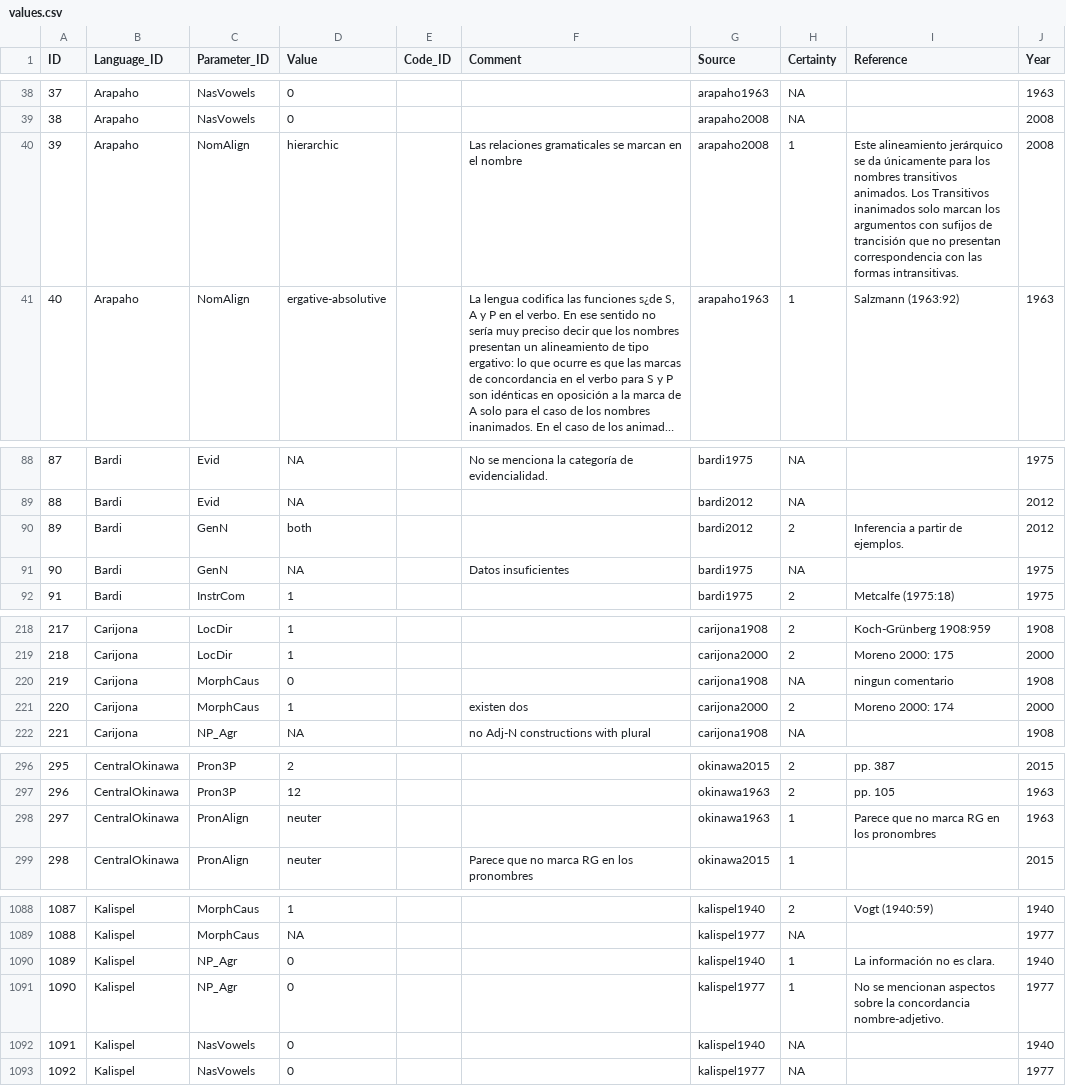
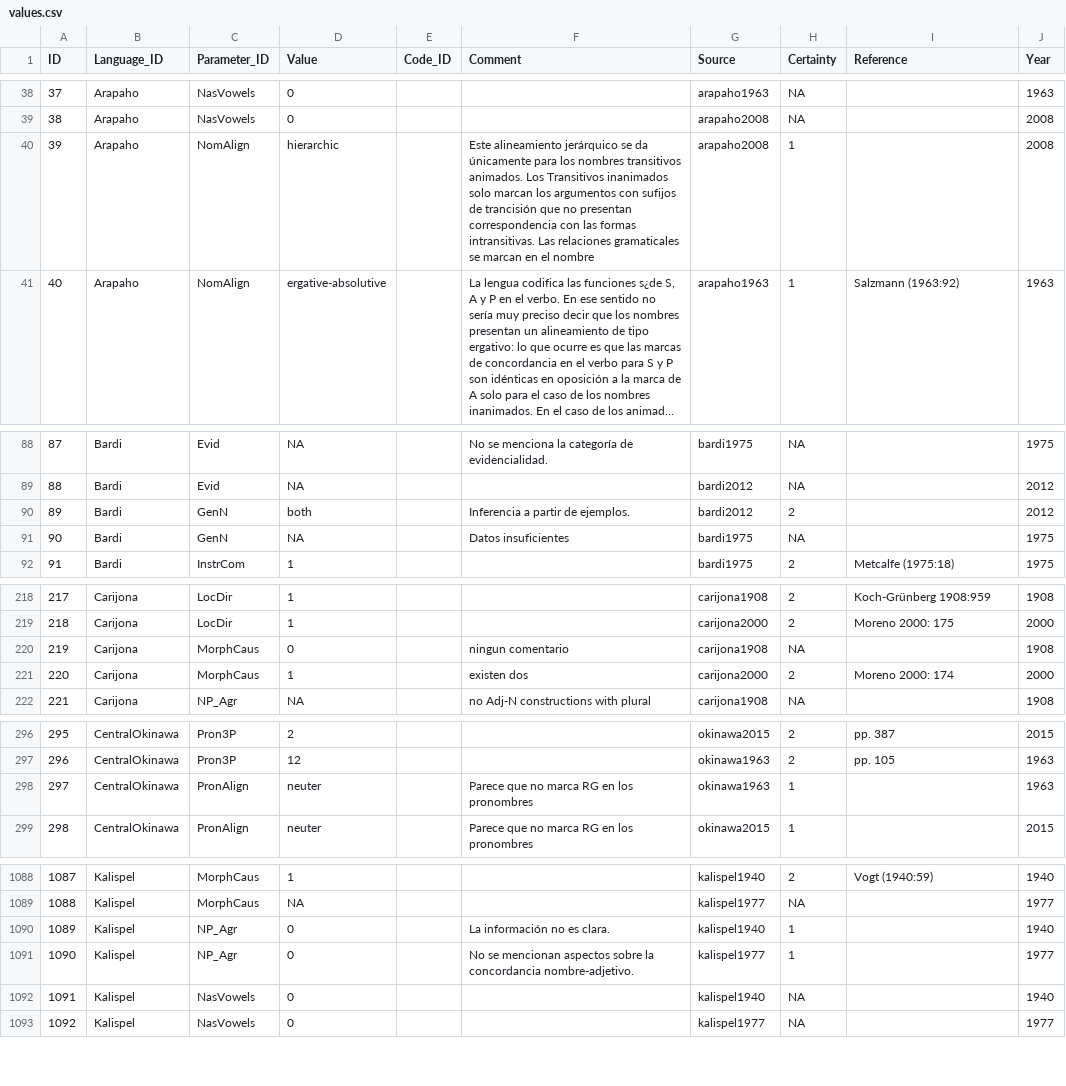
Before and after one commit to MuffinLinwist/GATA, a CSV file: cldf/values.csv, drawn as a sheet; only a part is shown, gaps mark what is left out; long unchanged cells end in …; the diff covers the shown part only; the diff names each change by its address in the sheet, - before the commit and + after, or states it on an @@ line.

Commit message:
Fixing Comment column
In gata_raw.csv, fixed mixed columns Reference and Comment.

```diff
--- a/cldf/values.csv
+++ b/cldf/values.csv
-F40 (Comment): Las relaciones…
+F40 (Comment): Este alineamiento jerárquico se da únicamente para los nombres transitivos animados. Los Transitivos inanimados solo marcan los argumentos con sufijos de trancisión que no presentan correspondencia con las formas intransitivas. Las relaciones…
-I40 (Reference): Este alineamiento jerárquico se da únicamente para los nombres transitivos animados. Los Transitivos inanimados solo marcan los argumentos con sufijos de trancisión que no presentan correspondencia con las formas intransitivas.
+I40 (Reference): (empty)
-F90 (Comment): (empty)
+F90 (Comment): Inferencia a partir de ejemplos.
-I90 (Reference): Inferencia a partir de ejemplos.
+I90 (Reference): (empty)
-F220 (Comment): (empty)
+F220 (Comment): ningun comentario
-I220 (Reference): ningun comentario
+I220 (Reference): (empty)
-F298 (Comment): (empty)
+F298 (Comment): Parece que no marca RG en los pronombres
-I298 (Reference): Parece que no marca RG en los pronombres
+I298 (Reference): (empty)
-F1090 (Comment): (empty)
+F1090 (Comment): La información no es clara.
-I1090 (Reference): La información no es clara.
+I1090 (Reference): (empty)
-F1091 (Comment): (empty)
+F1091 (Comment): No se mencionan aspectos sobre la concordancia nombre-adjetivo.
-I1091 (Reference): No se mencionan aspectos sobre la concordancia nombre-adjetivo.
+I1091 (Reference): (empty)
```
Also changed, not shown: 39 edited cells elsewhere in this file, raw/gata_raw.csv, 1 other file.
